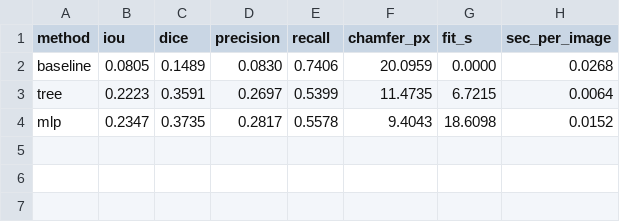
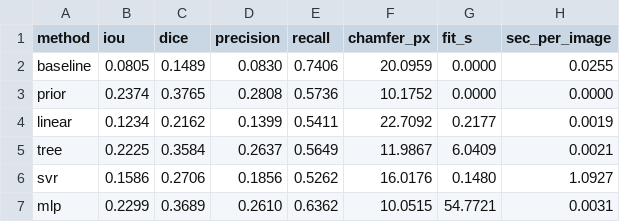
Before and after one commit to kseniacar/apple-tree-reconstruction, a CSV file: res/ml_results.csv, drawn as a sheet.

Commit message:
Add shape prior check

```diff
--- a/res/ml_results.csv
+++ b/res/ml_results.csv
@@ -1,4 +1,7 @@
 method,iou,dice,precision,recall,chamfer_px,fit_s,sec_per_image
-baseline,0.0805,0.1489,0.0830,0.7406,20.0959,0.0000,0.0268
-tree,0.2223,0.3591,0.2697,0.5399,11.4735,6.7215,0.0064
-mlp,0.2347,0.3735,0.2817,0.5578,9.4043,18.6098,0.0152
+baseline,0.0805,0.1489,0.0830,0.7406,20.0959,0.0000,0.0255
+prior,0.2374,0.3765,0.2808,0.5736,10.1752,0.0000,0.0000
+linear,0.1234,0.2162,0.1399,0.5411,22.7092,0.2177,0.0019
+tree,0.2225,0.3584,0.2637,0.5649,11.9867,6.0409,0.0021
+svr,0.1586,0.2706,0.1856,0.5262,16.0176,0.1480,1.0927
+mlp,0.2299,0.3689,0.2610,0.6362,10.0515,54.7721,0.0031
```
Also changed, not shown: res/tree_feature_importance.csv, 9 other files.
